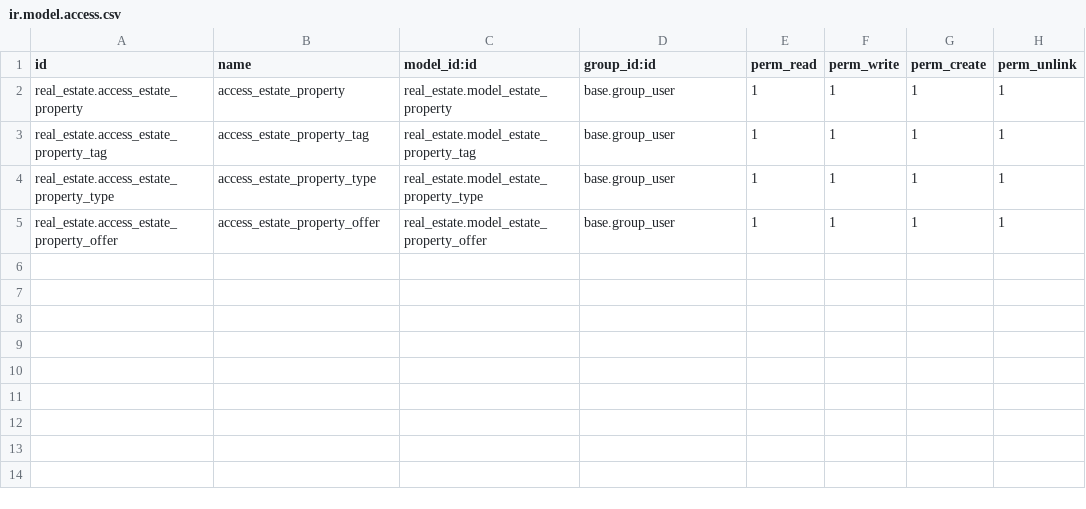
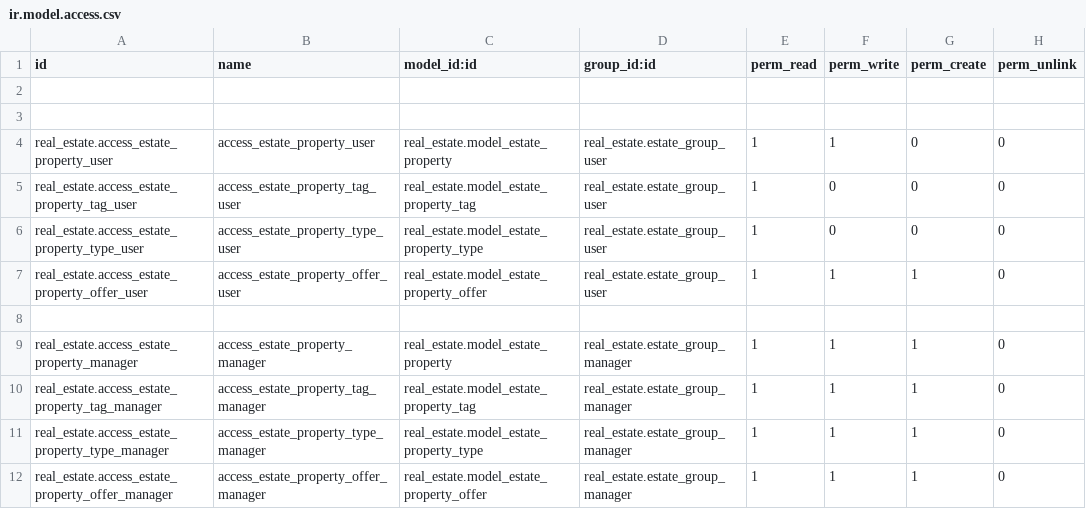
Before and after one commit to Ritikashekhawat/Real_estate, a CSV file: real_estate/security/ir.model.access.csv, drawn as a sheet.

Commit message:
access rights and record rules

```diff
--- a/real_estate/security/ir.model.access.csv
+++ b/real_estate/security/ir.model.access.csv
@@ -1,5 +1,12 @@
 id,name,model_id:id,group_id:id,perm_read,perm_write,perm_create,perm_unlink
-real_estate.access_estate_property,access_estate_property,real_estate.model_estate_property,base.group_user,1,1,1,1
-real_estate.access_estate_property_tag,access_estate_property_tag,real_estate.model_estate_property_tag,base.group_user,1,1,1,1
-real_estate.access_estate_property_type,access_estate_property_type,real_estate.model_estate_property_type,base.group_user,1,1,1,1
-real_estate.access_estate_property_offer,access_estate_property_offer,real_estate.model_estate_property_offer,base.group_user,1,1,1,1
+
+
+real_estate.access_estate_property_user,access_estate_property_user,real_estate.model_estate_property,real_estate.estate_group_user,1,1,0,0
+real_estate.access_estate_property_tag_user,access_estate_property_tag_user,real_estate.model_estate_property_tag,real_estate.estate_group_user,1,0,0,0
+real_estate.access_estate_property_type_user,access_estate_property_type_user,real_estate.model_estate_property_type,real_estate.estate_group_user,1,0,0,0
+real_estate.access_estate_property_offer_user,access_estate_property_offer_user,real_estate.model_estate_property_offer,real_estate.estate_group_user,1,1,1,0
+
+real_estate.access_estate_property_manager,access_estate_property_manager,real_estate.model_estate_property,real_estate.estate_group_manager,1,1,1,0
+real_estate.access_estate_property_tag_manager,access_estate_property_tag_manager,real_estate.model_estate_property_tag,real_estate.estate_group_manager,1,1,1,0
+real_estate.access_estate_property_type_manager,access_estate_property_type_manager,real_estate.model_estate_property_type,real_estate.estate_group_manager,1,1,1,0
+real_estate.access_estate_property_offer_manager,access_estate_property_offer_manager,real_estate.model_estate_property_offer,real_estate.estate_group_manager,1,1,1,0
```
Also changed, not shown: 4 other files.
